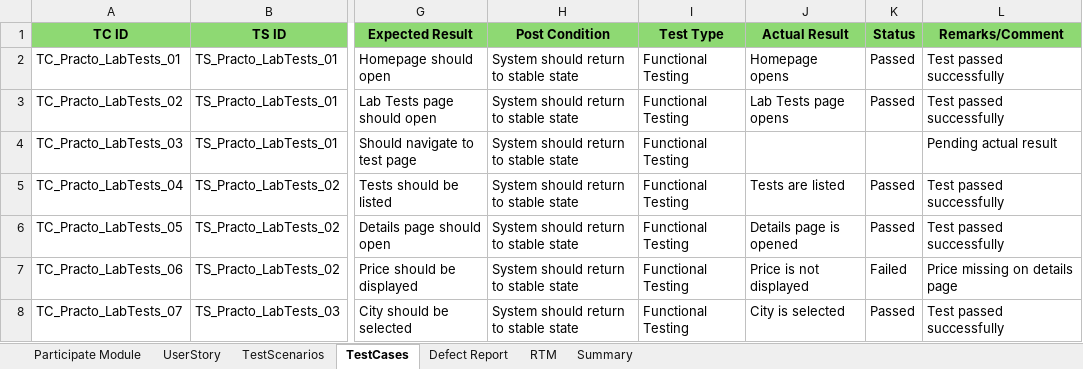
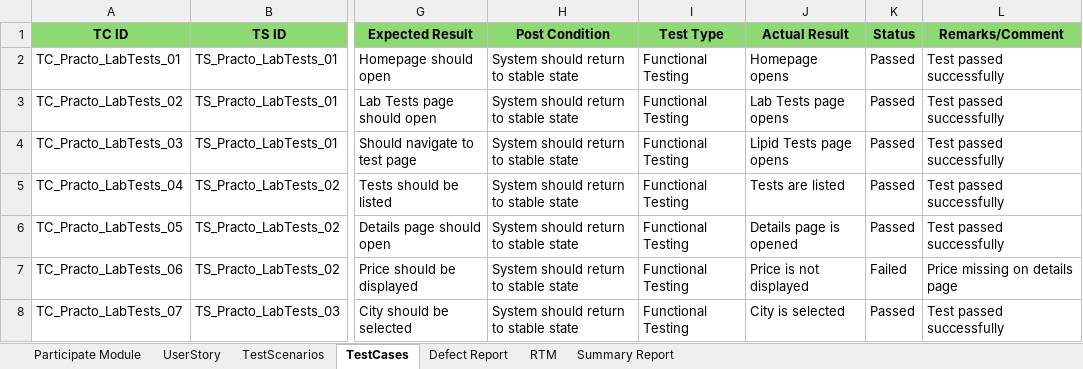
Before and after one commit to Mounika-Saarla/PRACTO_, an Excel workbook: Practo Lab test.xlsx, sheet TestCases, drawn as a sheet; only a part is shown, gaps mark what is left out; values as stored, in another font and other column widths than the file's, no borders; the diff names each change by its address in the sheet, - before the commit and + after, or states it on an @@ line.

Commit message:
LipidProfile-LabTest(Manualtesting)

```diff
--- a/Practo Lab test.xlsx (sheet TestCases)
+++ b/Practo Lab test.xlsx (sheet TestCases)
-sheet tab: Summary
+sheet tab: Summary Report
-J4 (Actual Result): (empty)
+J4 (Actual Result): Lipid Tests page opens
-K4 (Status): (empty)
+K4 (Status): Passed
-L4 (Remarks/Comment): Pending actual result
+L4 (Remarks/Comment): Test passed successfully
```
Also changed, not shown: sheet Summary Report, sheet RTM, sheet Defect Report, sheet Participate Module, charts or pictures.
